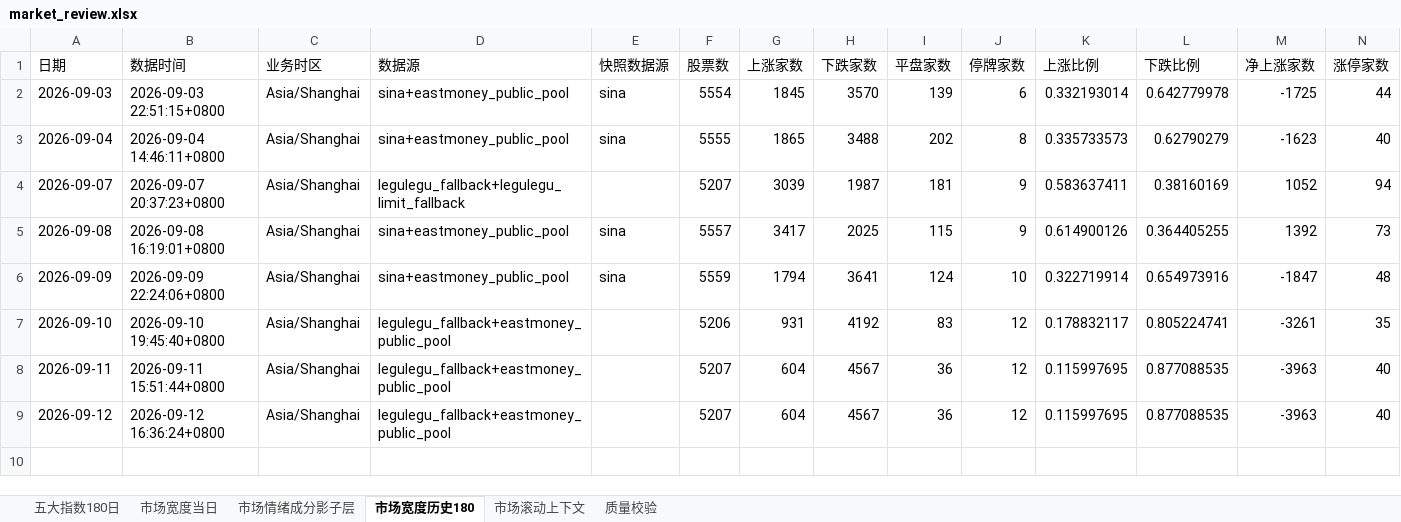
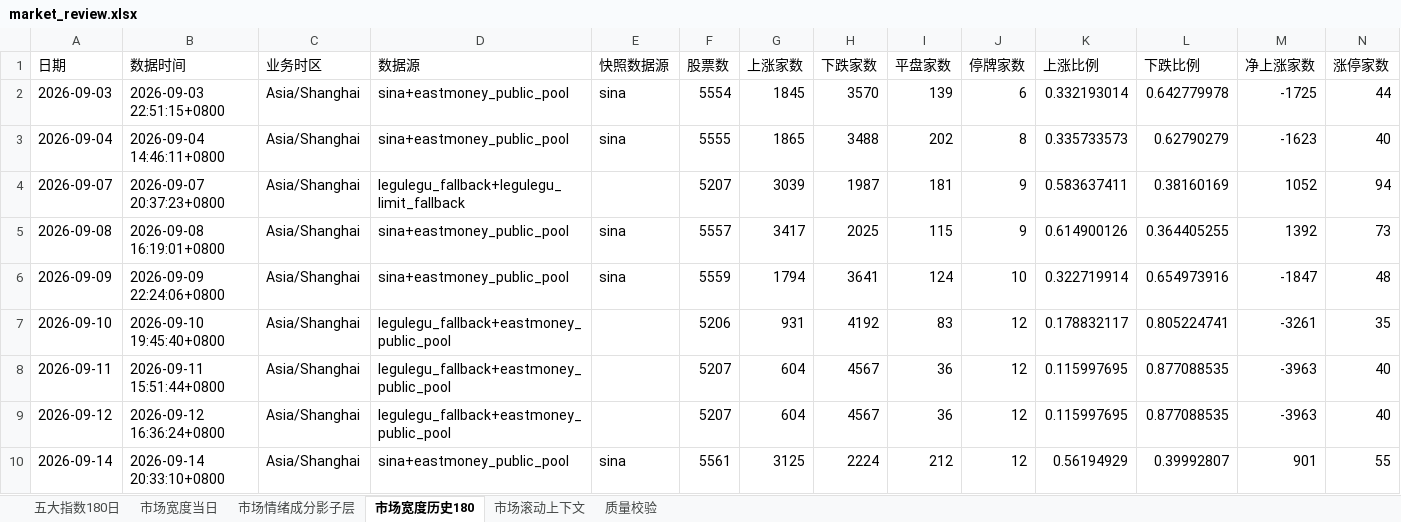
Before and after one commit to CyberAI2026/-akshare-mobile, an Excel workbook: v5_data/latest/market_review.xlsx, sheet 市场宽度历史180, drawn as a sheet; only a part is shown; values as stored, in another font and other column widths than the file's, no borders; rows hold the shown columns only; the diff names each change by its address in the sheet, - before the commit and + after, or states it on an @@ line.

```diff
--- a/v5_data/latest/market_review.xlsx (sheet 市场宽度历史180)
+++ b/v5_data/latest/market_review.xlsx (sheet 市场宽度历史180)
+row 10: 2026-09-14 | 2026-09-14 20:33:10+0800 | Asia/Shanghai | sina+eastmoney_public_pool | sina | 5561 | 3125 | 2224 | 212 | 12 | 0.56194929 | 0.39992807 | 901 | 55
```
Also changed, not shown: sheet 市场情绪成分影子层, sheet 市场滚动上下文, sheet 市场宽度当日, sheet 五大指数180日, sheet 质量校验, 4 other files.
